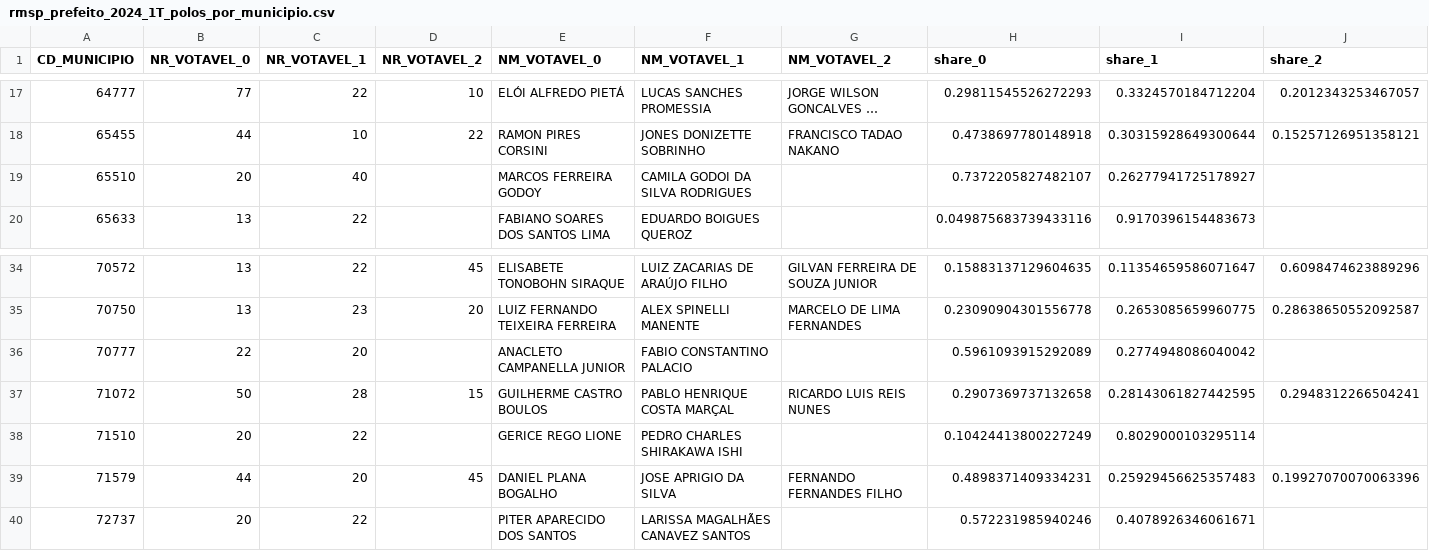
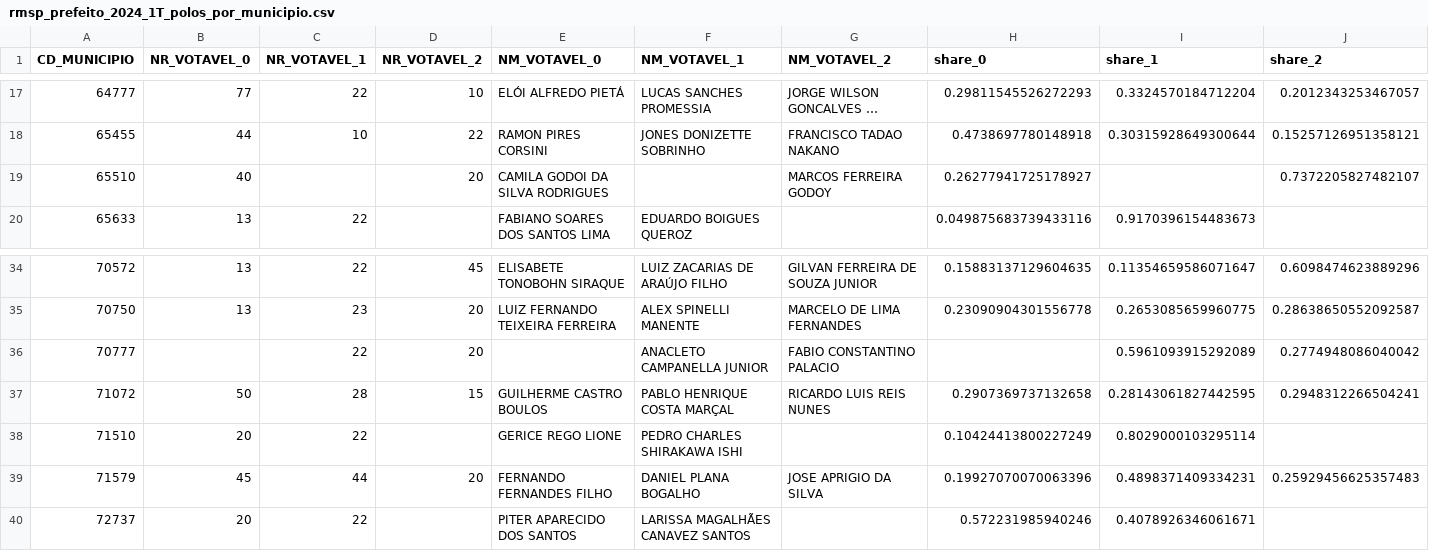
Before and after one commit to danlessa/eleicao-viz, a CSV file: data/rmsp_prefeito_2024_1T_polos_por_municipio.csv, drawn as a sheet; only a part is shown, gaps mark what is left out; long unchanged cells end in …; the diff covers the shown part only; the diff names each change by its address in the sheet, - before the commit and + after, or states it on an @@ line.

```diff
--- a/data/rmsp_prefeito_2024_1T_polos_por_municipio.csv
+++ b/data/rmsp_prefeito_2024_1T_polos_por_municipio.csv
-B19 (NR_VOTAVEL_0): 20
+B19 (NR_VOTAVEL_0): 40
-C19 (NR_VOTAVEL_1): 40
+C19 (NR_VOTAVEL_1): (empty)
-D19 (NR_VOTAVEL_2): (empty)
+D19 (NR_VOTAVEL_2): 20
-E19 (NM_VOTAVEL_0): MARCOS FERREIRA GODOY
+E19 (NM_VOTAVEL_0): CAMILA GODOI DA SILVA RODRIGUES
-F19 (NM_VOTAVEL_1): CAMILA GODOI DA SILVA RODRIGUES
+F19 (NM_VOTAVEL_1): (empty)
-G19 (NM_VOTAVEL_2): (empty)
+G19 (NM_VOTAVEL_2): MARCOS FERREIRA GODOY
-H19 (share_0): 0.7372205827482107
+H19 (share_0): 0.26277941725178927
-I19 (share_1): 0.26277941725178927
+I19 (share_1): (empty)
-J19 (share_2): (empty)
+J19 (share_2): 0.7372205827482107
-B36 (NR_VOTAVEL_0): 22
+B36 (NR_VOTAVEL_0): (empty)
-C36 (NR_VOTAVEL_1): 20
+C36 (NR_VOTAVEL_1): 22
-D36 (NR_VOTAVEL_2): (empty)
+D36 (NR_VOTAVEL_2): 20
-E36 (NM_VOTAVEL_0): ANACLETO CAMPANELLA JUNIOR
+E36 (NM_VOTAVEL_0): (empty)
-F36 (NM_VOTAVEL_1): FABIO CONSTANTINO PALACIO
+F36 (NM_VOTAVEL_1): ANACLETO CAMPANELLA JUNIOR
-G36 (NM_VOTAVEL_2): (empty)
+G36 (NM_VOTAVEL_2): FABIO CONSTANTINO PALACIO
-H36 (share_0): 0.5961093915292089
+H36 (share_0): (empty)
-I36 (share_1): 0.2774948086040042
+I36 (share_1): 0.5961093915292089
-J36 (share_2): (empty)
+J36 (share_2): 0.2774948086040042
-B39 (NR_VOTAVEL_0): 44
+B39 (NR_VOTAVEL_0): 45
-C39 (NR_VOTAVEL_1): 20
+C39 (NR_VOTAVEL_1): 44
-D39 (NR_VOTAVEL_2): 45
+D39 (NR_VOTAVEL_2): 20
-E39 (NM_VOTAVEL_0): DANIEL PLANA BOGALHO
+E39 (NM_VOTAVEL_0): FERNANDO FERNANDES FILHO
-F39 (NM_VOTAVEL_1): JOSE APRIGIO DA SILVA
+F39 (NM_VOTAVEL_1): DANIEL PLANA BOGALHO
-G39 (NM_VOTAVEL_2): FERNANDO FERNANDES FILHO
+G39 (NM_VOTAVEL_2): JOSE APRIGIO DA SILVA
-H39 (share_0): 0.4898371409334231
+H39 (share_0): 0.19927070070063396
-I39 (share_1): 0.25929456625357483
+I39 (share_1): 0.4898371409334231
-J39 (share_2): 0.19927070070063396
+J39 (share_2): 0.25929456625357483
```
Also changed, not shown: 17 edited cells elsewhere in this file, rmsp_prefeito_2024_2T_locais.csv, 14 other files.
